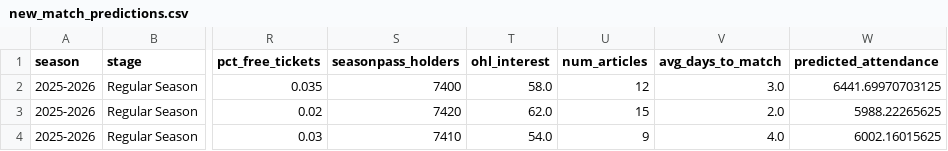
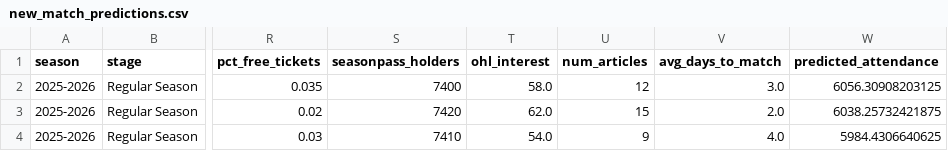
Before and after one commit to Eddy-Prime/OHL-Ai-project, a CSV file: outputs/predictions/new_match_predictions.csv, drawn as a sheet; only a part is shown, gaps mark what is left out; the diff names each change by its address in the sheet, - before the commit and + after, or states it on an @@ line.

```diff
--- a/outputs/predictions/new_match_predictions.csv
+++ b/outputs/predictions/new_match_predictions.csv
-W2 (predicted_attendance): 6441.69970703125
+W2 (predicted_attendance): 6056.30908203125
-W3 (predicted_attendance): 5988.22265625
+W3 (predicted_attendance): 6038.25732421875
-W4 (predicted_attendance): 6002.16015625
+W4 (predicted_attendance): 5984.4306640625
```
Also changed, not shown: outputs/feature_importance/best_model_feature_importance.csv, outputs/model_comparison.csv, 14 other files.
